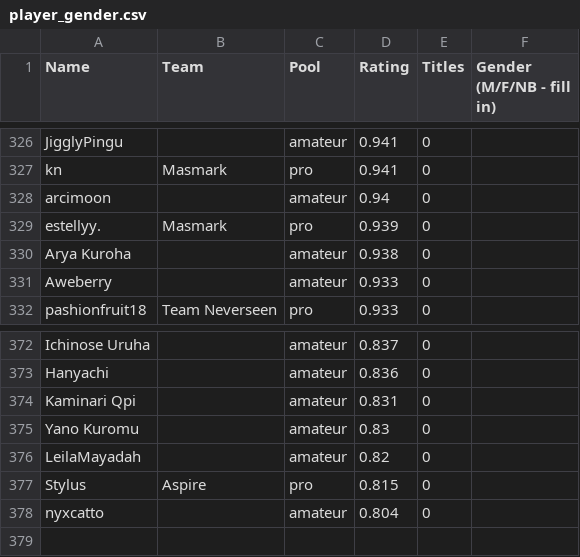
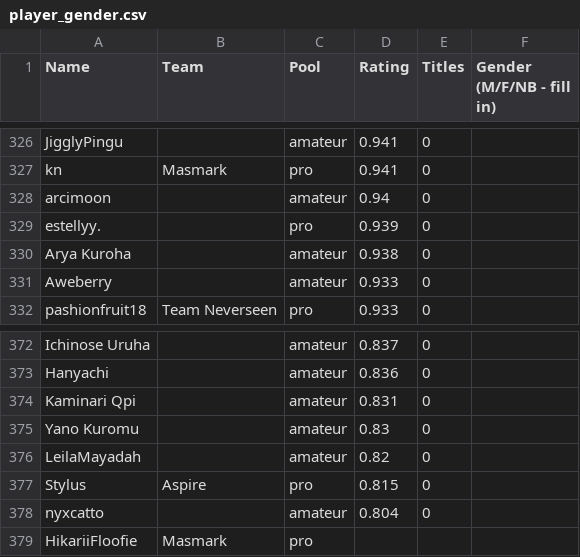
Before and after one commit to CGreyIce/bot-pro-league, a CSV file: data/player_gender.csv, drawn as a sheet; only a part is shown, gaps mark what is left out.

```diff
--- a/data/player_gender.csv
+++ b/data/player_gender.csv
@@ -328,3 +328,3 @@ kn,Masmark,pro,0.941,0,
 arcimoon,,amateur,0.94,0,
-estellyy.,Masmark,pro,0.939,0,
+estellyy.,,pro,0.939,0,
 Arya Kuroha,,amateur,0.938,0,
@@ -378 +378,2 @@ Stylus,Aspire,pro,0.815,0,
 nyxcatto,,amateur,0.804,0,
+HikariiFloofie,Masmark,pro,,,
```
Also changed, not shown: data/bot_competitive_me.csv, data/bot_tourney_stats.csv, 5 other files.
